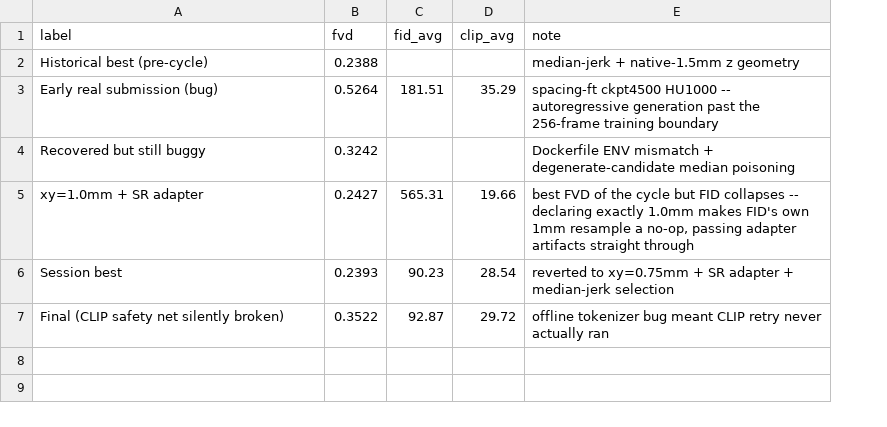
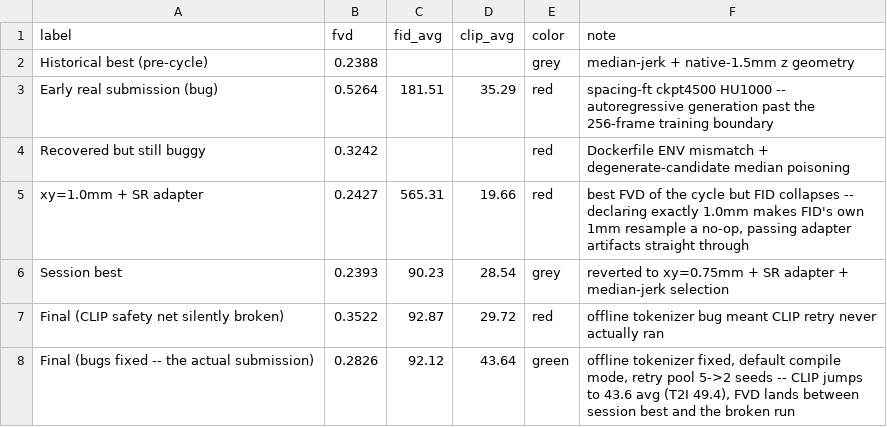
Before and after one commit to WongJiayi/CTFlow-v2, a CSV file: docs/data/eval_progression.csv, drawn as a sheet; the diff names each change by its address in the sheet, - before the commit and + after, or states it on an @@ line.

```diff
--- a/docs/data/eval_progression.csv
+++ b/docs/data/eval_progression.csv
+column E (color), rows 2-7: grey | red | red | red | grey | red
+row 8: Final (bugs fixed -- the actual submission) | 0.2826 | 92.12 | 43.64 | green | offline tokenizer fixed, default compile mode, retry pool 5->2 seeds -- CLIP jumps to 43.6 avg (T2I 49.4), FVD lands between session best and the broken run
```
Also changed, not shown: 4 other files.
